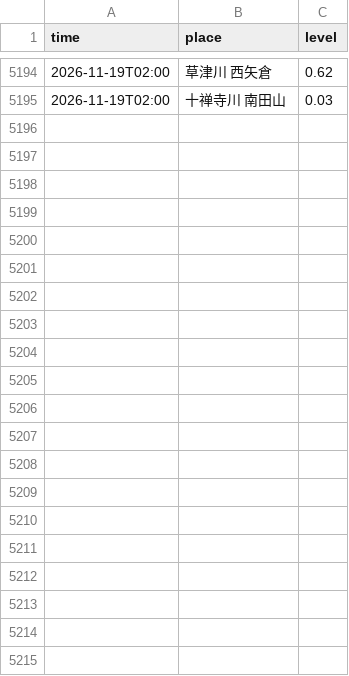
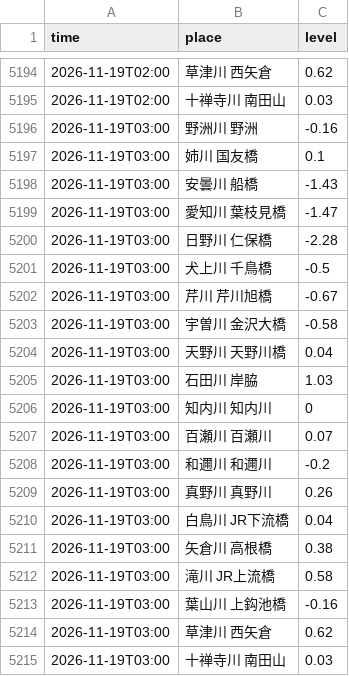
Before and after one commit to suzuhaya5666-lgtm/Biwakodate, a CSV file: data/rivers.csv, drawn as a sheet; only a part is shown, gaps mark what is left out.

```diff
--- a/data/rivers.csv
+++ b/data/rivers.csv
@@ -5195 +5195,21 @@ time,place,level
 2026-11-19T02:00,十禅寺川 南田山,0.03
+2026-11-19T03:00,野洲川 野洲,-0.16
+2026-11-19T03:00,姉川 国友橋,0.1
+2026-11-19T03:00,安曇川 船橋,-1.43
+2026-11-19T03:00,愛知川 葉枝見橋,-1.47
+2026-11-19T03:00,日野川 仁保橋,-2.28
+2026-11-19T03:00,犬上川 千鳥橋,-0.5
+2026-11-19T03:00,芹川 芹川旭橋,-0.67
+2026-11-19T03:00,宇曽川 金沢大橋,-0.58
+2026-11-19T03:00,天野川 天野川橋,0.04
+2026-11-19T03:00,石田川 岸脇,1.03
+2026-11-19T03:00,知内川 知内川,0
+2026-11-19T03:00,百瀬川 百瀬川,0.07
+2026-11-19T03:00,和邇川 和邇川,-0.2
+2026-11-19T03:00,真野川 真野川,0.26
+2026-11-19T03:00,白鳥川 JR下流橋,0.04
+2026-11-19T03:00,矢倉川 高根橋,0.38
+2026-11-19T03:00,滝川 JR上流橋,0.58
+2026-11-19T03:00,葉山川 上鈎池橋,-0.16
+2026-11-19T03:00,草津川 西矢倉,0.62
+2026-11-19T03:00,十禅寺川 南田山,0.03
```
Also changed, not shown: data/observations.csv, data/weather_daily.csv, 3 other files.
